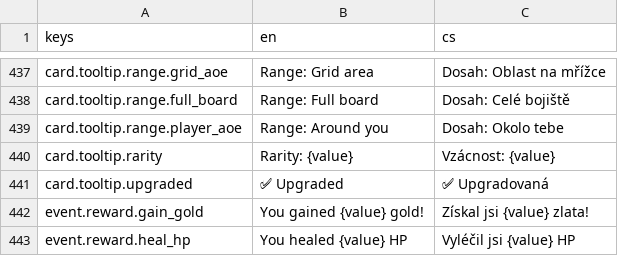
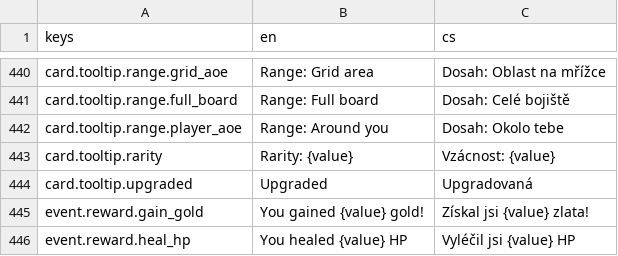
Before and after one commit to Nasshor01/Projekt-Loop, a CSV file: translations.csv, drawn as a sheet; only a part is shown, gaps mark what is left out; the diff covers the shown part only.

```diff
--- a/translations.csv
+++ b/translations.csv
@@ -440,3 +443,3 @@
 "card.tooltip.rarity","Rarity: {value}","Vzácnost: {value}"
-"card.tooltip.upgraded","✅ Upgraded","✅ Upgradovaná"
+"card.tooltip.upgraded","Upgraded","Upgradovaná"
 "event.reward.gain_gold","You gained {value} gold!","Získal jsi {value} zlata!"
```
Also changed, not shown: 28 added rows and 28 edited cells elsewhere in this file, 42 other files.
